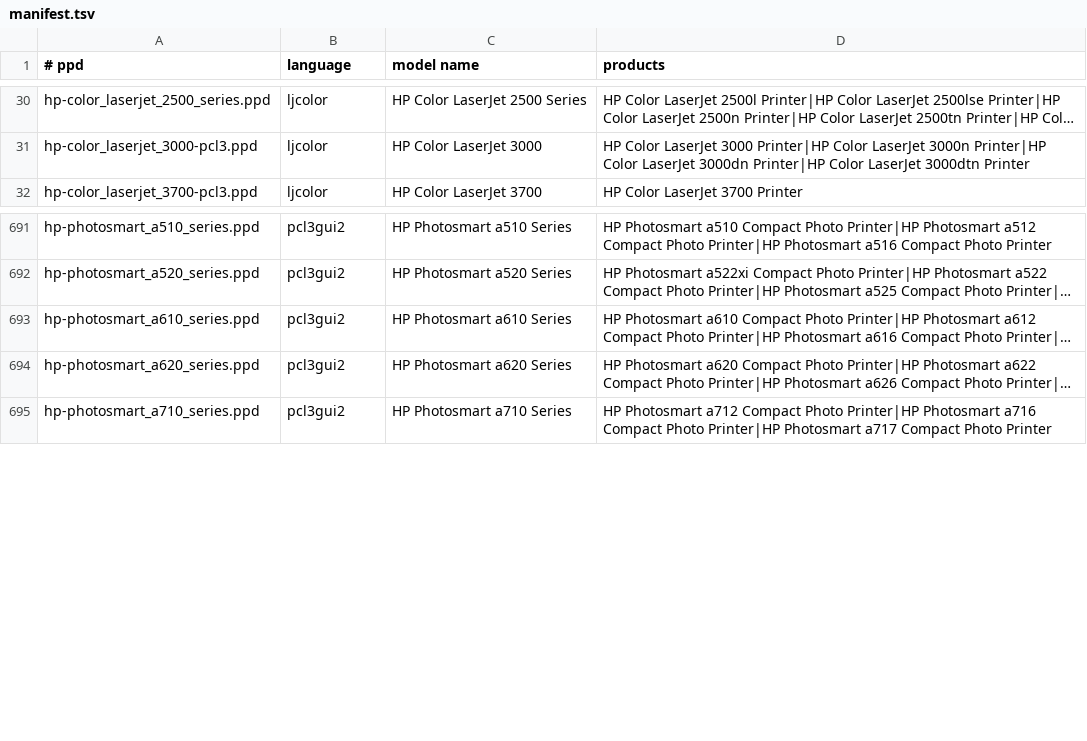
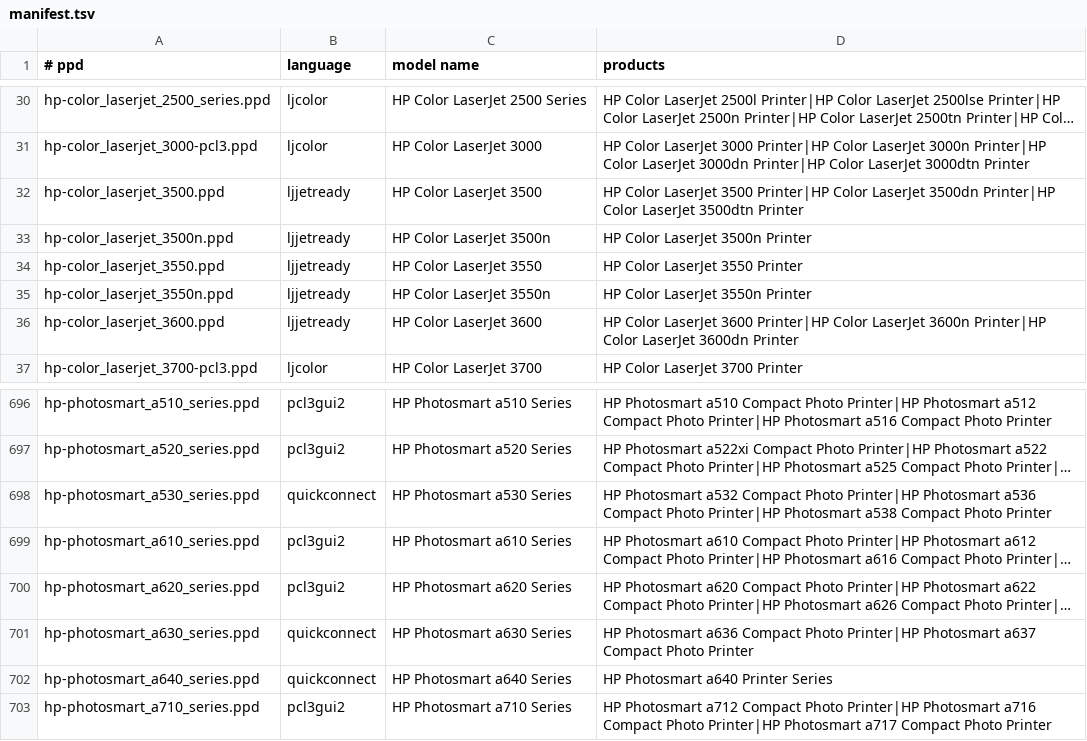
Before and after one commit to gamunu/hpcups-macos, a TSV file: ppd/hplip/manifest.tsv, drawn as a sheet; only a part is shown, gaps mark what is left out; long unchanged cells end in …; the diff names each change by its address in the sheet, - before the commit and + after, or states it on an @@ line.

```diff
--- a/ppd/hplip/manifest.tsv
+++ b/ppd/hplip/manifest.tsv
+row 32: hp-color_laserjet_3500.ppd | ljjetready | HP Color LaserJet 3500 | HP Color LaserJet 3500 Printer|HP Color LaserJet 3500dn Printer|HP Color LaserJet 3500dtn Printer
+row 33: hp-color_laserjet_3500n.ppd | ljjetready | HP Color LaserJet 3500n | HP Color LaserJet 3500n Printer
+row 34: hp-color_laserjet_3550.ppd | ljjetready | HP Color LaserJet 3550 | HP Color LaserJet 3550 Printer
+row 35: hp-color_laserjet_3550n.ppd | ljjetready | HP Color LaserJet 3550n | HP Color LaserJet 3550n Printer
+row 36: hp-color_laserjet_3600.ppd | ljjetready | HP Color LaserJet 3600 | HP Color LaserJet 3600 Printer|HP Color LaserJet 3600n Printer|HP Color LaserJet 3600dn Printer
+row 698: hp-photosmart_a530_series.ppd | quickconnect | HP Photosmart a530 Series | HP Photosmart a532 Compact Photo Printer|HP Photosmart a536 Compact Photo Printer|HP Photosmart a538 Compact Photo Printer
+row 701: hp-photosmart_a630_series.ppd | quickconnect | HP Photosmart a630 Series | HP Photosmart a636 Compact Photo Printer|HP Photosmart a637 Compact Photo Printer
+row 702: hp-photosmart_a640_series.ppd | quickconnect | HP Photosmart a640 Series | HP Photosmart a640 Printer Series
```
Also changed, not shown: ppd/hplip/excluded.tsv, 19 other files.
